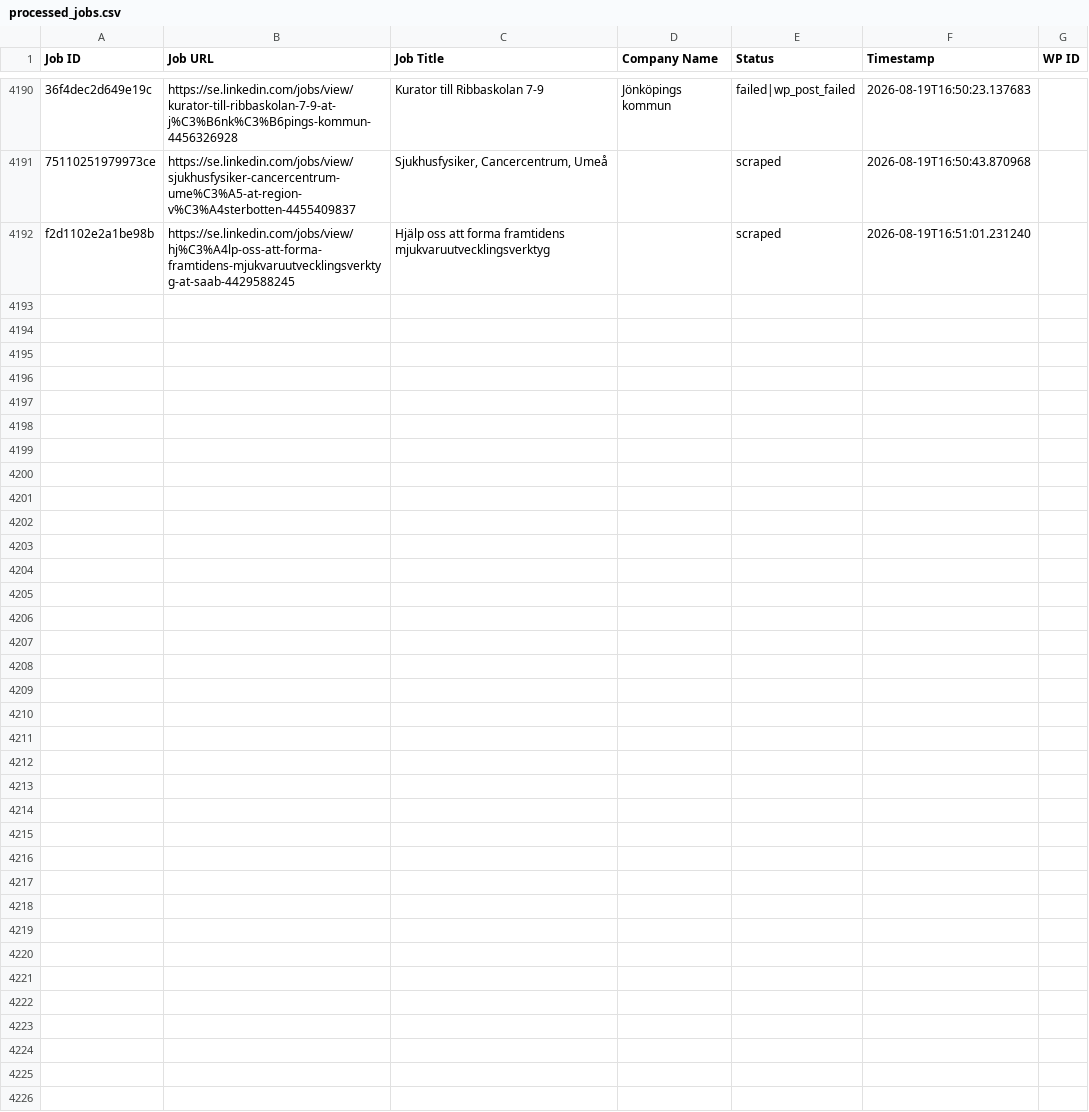
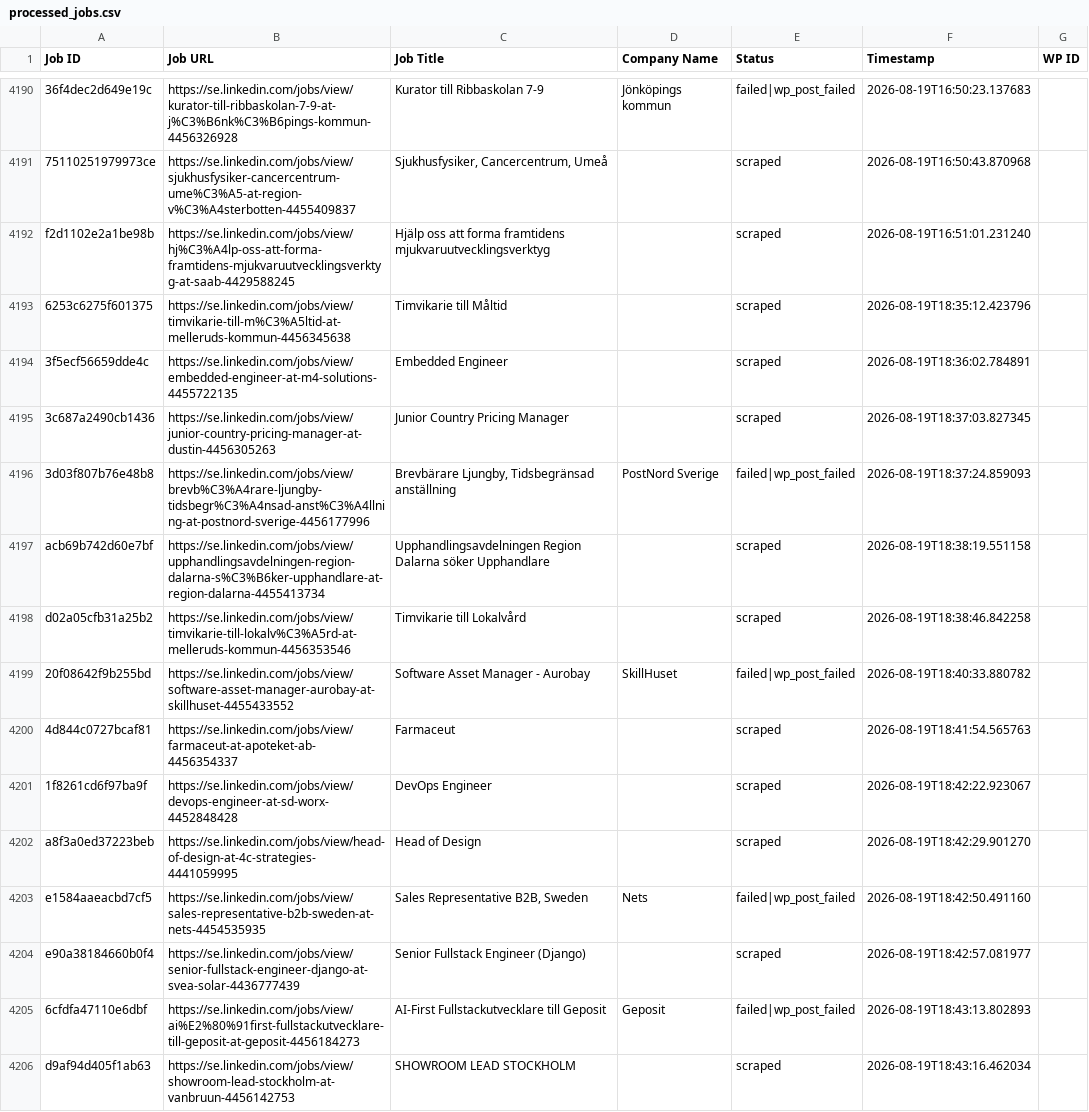
Before and after one commit to innovationinc2000/se, a CSV file: processed_jobs.csv, drawn as a sheet; only a part is shown, gaps mark what is left out; the diff covers the shown part only; the diff names each change by its address in the sheet, - before the commit and + after, or states it on an @@ line.

```diff
--- a/processed_jobs.csv
+++ b/processed_jobs.csv
+row 4193: 6253c6275f601375 | https://se.linkedin.com/jobs/view/timvikarie-till-m%C3%A5ltid-at-melleruds-kommun-4456345638 | Timvikarie till Måltid |  | scraped | 2026-08-19T18:35:12.423796
+row 4194: 3f5ecf56659dde4c | https://se.linkedin.com/jobs/view/embedded-engineer-at-m4-solutions-4455722135 | Embedded Engineer |  | scraped | 2026-08-19T18:36:02.784891
+row 4195: 3c687a2490cb1436 | https://se.linkedin.com/jobs/view/junior-country-pricing-manager-at-dustin-4456305263 | Junior Country Pricing Manager |  | scraped | 2026-08-19T18:37:03.827345
+row 4196: 3d03f807b76e48b8 | https://se.linkedin.com/jobs/view/brevb%C3%A4rare-ljungby-tidsbegr%C3%A4nsad-anst%C3%A4llning-at-postnord-sverige-4456177996 | Brevbärare Ljungby, Tidsbegränsad anställning | PostNord Sverige | failed|wp_post_failed | 2026-08-19T18:37:24.859093
+row 4197: acb69b742d60e7bf | https://se.linkedin.com/jobs/view/upphandlingsavdelningen-region-dalarna-s%C3%B6ker-upphandlare-at-region-dalarna-4455413734 | Upphandlingsavdelningen Region Dalarna söker Upphandlare |  | scraped | 2026-08-19T18:38:19.551158
+row 4198: d02a05cfb31a25b2 | https://se.linkedin.com/jobs/view/timvikarie-till-lokalv%C3%A5rd-at-melleruds-kommun-4456353546 | Timvikarie till Lokalvård |  | scraped | 2026-08-19T18:38:46.842258
+row 4199: 20f08642f9b255bd | https://se.linkedin.com/jobs/view/software-asset-manager-aurobay-at-skillhuset-4455433552 | Software Asset Manager - Aurobay | SkillHuset | failed|wp_post_failed | 2026-08-19T18:40:33.880782
+row 4200: 4d844c0727bcaf81 | https://se.linkedin.com/jobs/view/farmaceut-at-apoteket-ab-4456354337 | Farmaceut |  | scraped | 2026-08-19T18:41:54.565763
+row 4201: 1f8261cd6f97ba9f | https://se.linkedin.com/jobs/view/devops-engineer-at-sd-worx-4452848428 | DevOps Engineer |  | scraped | 2026-08-19T18:42:22.923067
+row 4202: a8f3a0ed37223beb | https://se.linkedin.com/jobs/view/head-of-design-at-4c-strategies-4441059995 | Head of Design |  | scraped | 2026-08-19T18:42:29.901270
+row 4203: e1584aaeacbd7cf5 | https://se.linkedin.com/jobs/view/sales-representative-b2b-sweden-at-nets-4454535935 | Sales Representative B2B, Sweden | Nets | failed|wp_post_failed | 2026-08-19T18:42:50.491160
+row 4204: e90a38184660b0f4 | https://se.linkedin.com/jobs/view/senior-fullstack-engineer-django-at-svea-solar-4436777439 | Senior Fullstack Engineer (Django) |  | scraped | 2026-08-19T18:42:57.081977
+row 4205: 6cfdfa47110e6dbf | https://se.linkedin.com/jobs/view/ai%E2%80%91first-fullstackutvecklare-till-geposit-at-geposit-4456184273 | AI‑First Fullstackutvecklare till Geposit | Geposit | failed|wp_post_failed | 2026-08-19T18:43:13.802893
+row 4206: d9af94d405f1ab63 | https://se.linkedin.com/jobs/view/showroom-lead-stockholm-at-vanbruun-4456142753 | SHOWROOM LEAD STOCKHOLM |  | scraped | 2026-08-19T18:43:16.462034
```
Also changed, not shown: 13 added rows elsewhere in this file.
